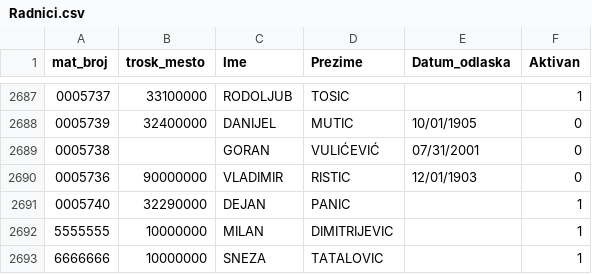
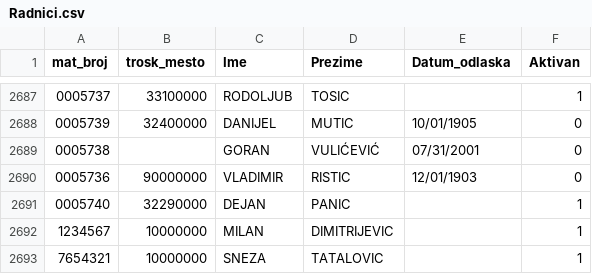
Before and after one commit to milancomi97/fom-vps-test, a CSV file: storage/app/backup/Radnici.csv, drawn as a sheet; only a part is shown, gaps mark what is left out.

```diff
--- a/storage/app/backup/Radnici.csv
+++ b/storage/app/backup/Radnici.csv
@@ -2691,3 +2691,3 @@ mat_broj;trosk_mesto;Ime;Prezime;Datum_odlaska;Aktivan
 0005740;32290000;DEJAN;PANIC;;1
-5555555;10000000;MILAN;DIMITRIJEVIC;;1
-6666666;10000000;SNEZA;TATALOVIC;;1
+1234567;10000000;MILAN;DIMITRIJEVIC;;1
+7654321;10000000;SNEZA;TATALOVIC;;1
```
Also changed, not shown: 8 other files.
